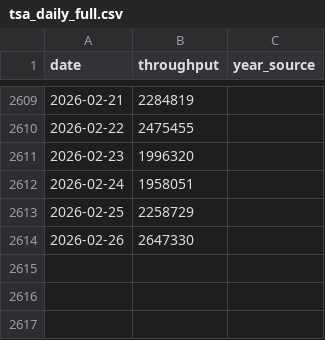
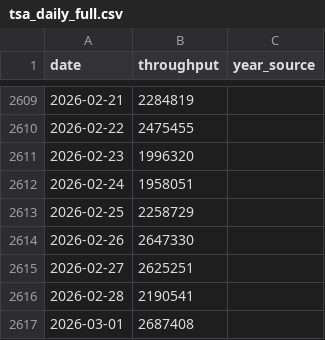
Before and after one commit to KingKoolKat/TSA-forecast-dashboard, a CSV file: data/tsa_daily_full.csv, drawn as a sheet; only a part is shown, gaps mark what is left out.

```diff
--- a/data/tsa_daily_full.csv
+++ b/data/tsa_daily_full.csv
@@ -2614 +2614,4 @@ date,throughput,year_source
 2026-02-26,2647330,
+2026-02-27,2625251,
+2026-02-28,2190541,
+2026-03-01,2687408,
```
